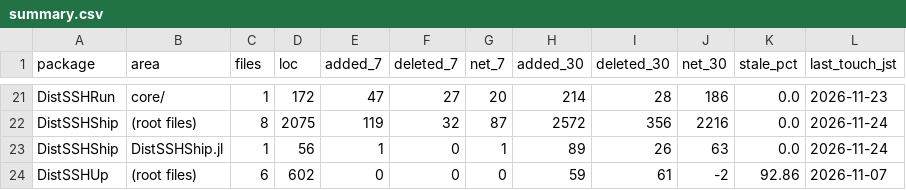
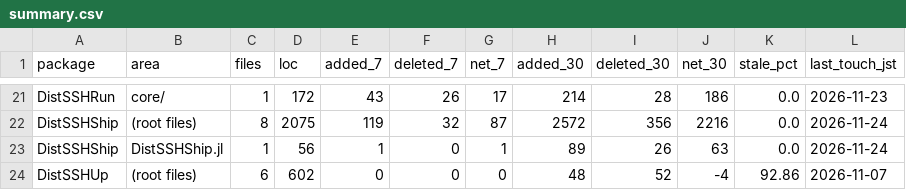
Before and after one commit to yamanori99/DistSSHRun.jl, a CSV file: churn/summary.csv, drawn as a sheet; only a part is shown, gaps mark what is left out; the diff covers the shown part only; the diff names each change by its address in the sheet, - before the commit and + after, or states it on an @@ line.

```diff
--- a/churn/summary.csv
+++ b/churn/summary.csv
-E21 (added_7): 47
+E21 (added_7): 43
-F21 (deleted_7): 27
+F21 (deleted_7): 26
-G21 (net_7): 20
+G21 (net_7): 17
-H24 (added_30): 59
+H24 (added_30): 48
-I24 (deleted_30): 61
+I24 (deleted_30): 52
-J24 (net_30): -2
+J24 (net_30): -4
```
Also changed, not shown: 1 added row, 1 removed row and 58 edited cells elsewhere in this file, 7 other files.
